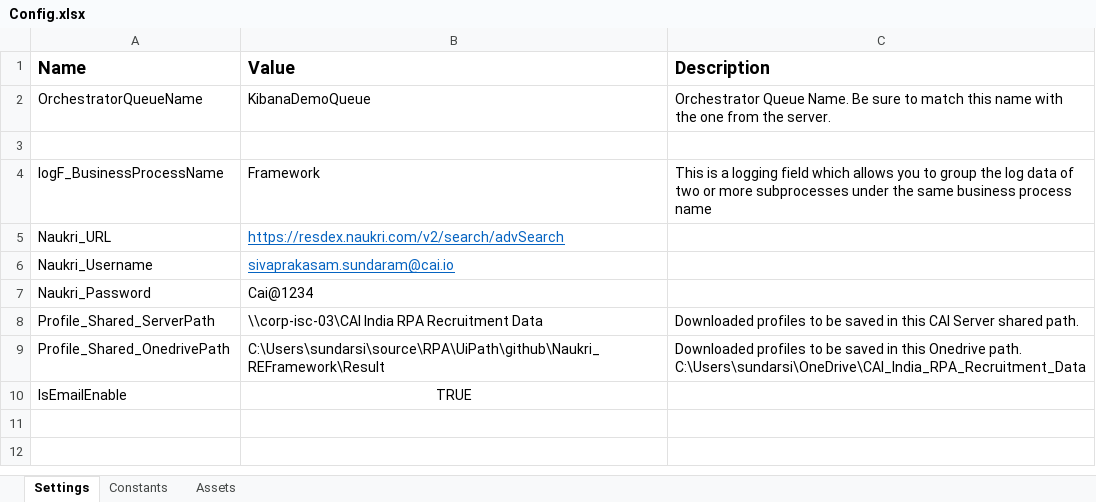
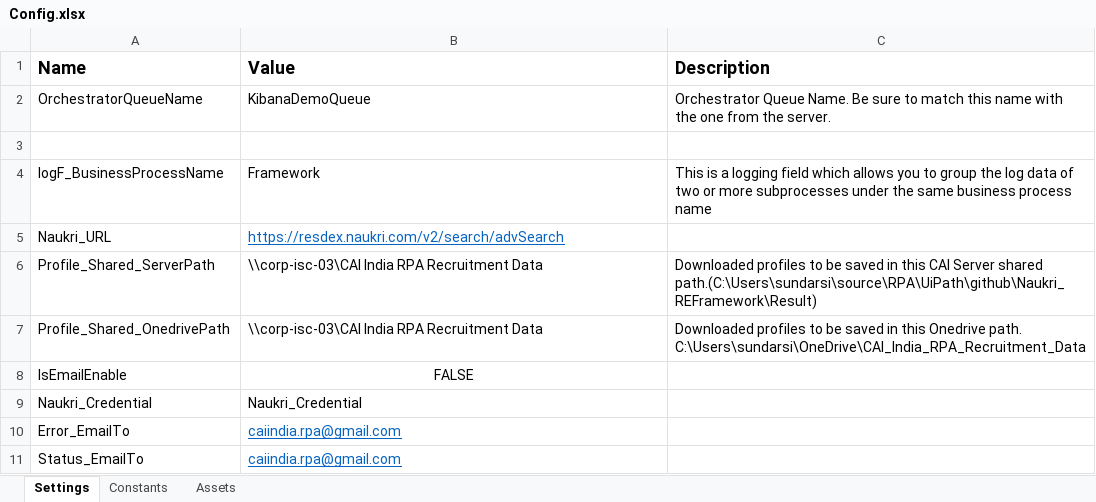
Before and after one commit to sunsiva/RPA-UiPath, an Excel workbook: Naukri_REFramework/Data/Config.xlsx, sheet Settings, drawn as a sheet; values as stored, in another font and other column widths than the file's, no borders; removed rows and columns are numbered as before the commit, all else as after; the diff names each change by its address in the sheet, - before the commit and + after, or states it on an @@ line.

```diff
--- a/Naukri_REFramework/Data/Config.xlsx (sheet Settings)
+++ b/Naukri_REFramework/Data/Config.xlsx (sheet Settings)
-row 6: Naukri_Username | sivaprakasam.sundaram@cai.io
-row 7: Naukri_Password | Cai@1234
-C6 (Description): …Server shared path.
+C6 (Description): …Server shared path.(C:\Users\sundarsi\source\RPA\UiPath\github\Naukri_REFramework\Result)
-B7 (Value): C:\Users\sundarsi\source\RPA\UiPath\github\Naukri_REFramework\Result
+B7 (Value): \\corp-isc-03\CAI India RPA Recruitment Data
-B8 (Value): TRUE
+B8 (Value): FALSE
+row 9: Naukri_Credential | Naukri_Credential
+row 10: Error_EmailTo | caiindia.rpa@gmail.com
+row 11: Status_EmailTo | caiindia.rpa@gmail.com
```
Also changed, not shown: Naukri_REFramework/Result/NaukriSearch.xlsx, 16 other files.
